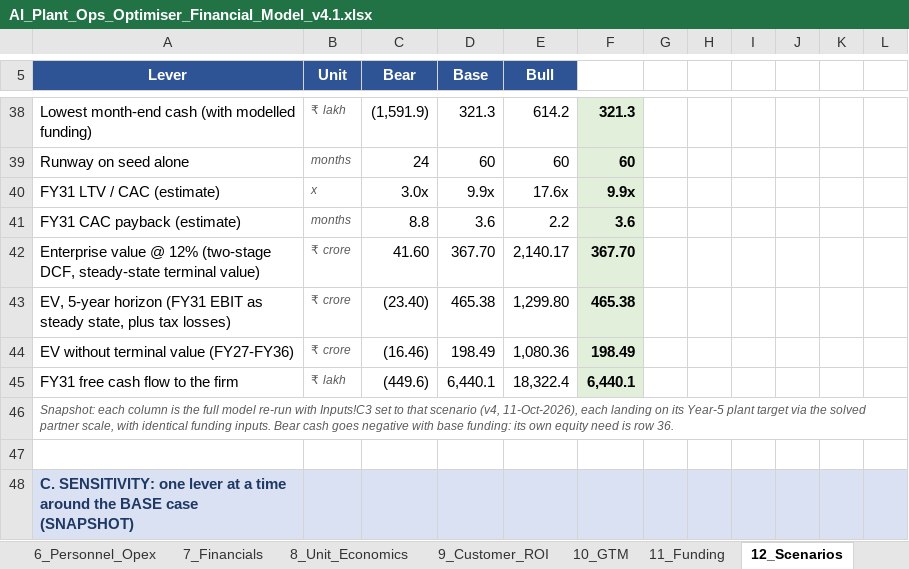
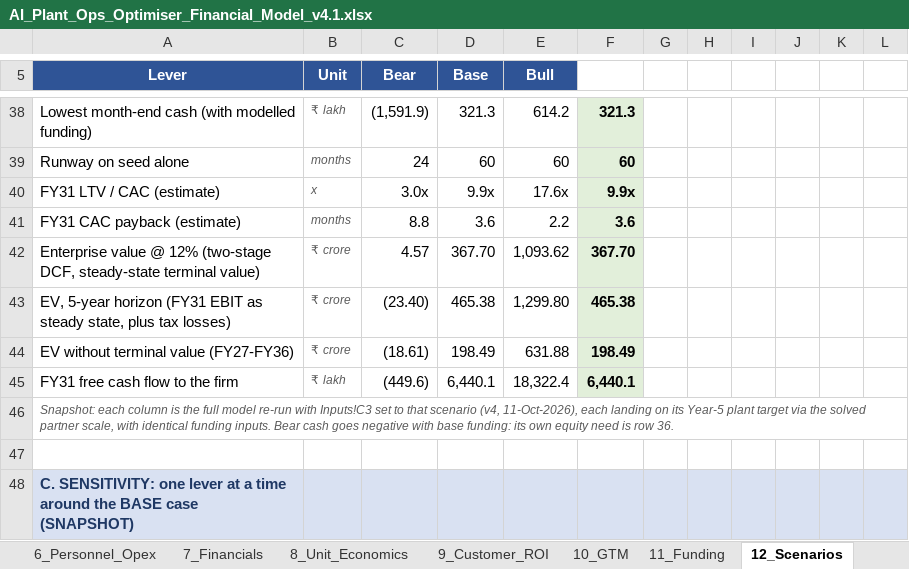
Before and after one commit to vcnexus6-creator/Ai-shadowfox, an Excel workbook: docs/financial-model/AI_Plant_Ops_Optimiser_Financial_Model_v4.1.xlsx, sheet 12_Scenarios, drawn as a sheet; only a part is shown, gaps mark what is left out; values as stored, in another font and other column widths than the file's, no borders; the diff names each change by its address in the sheet, - before the commit and + after, or states it on an @@ line.

```diff
--- a/docs/financial-model/AI_Plant_Ops_Optimiser_Financial_Model_v4.1.xlsx (sheet 12_Scenarios)
+++ b/docs/financial-model/AI_Plant_Ops_Optimiser_Financial_Model_v4.1.xlsx (sheet 12_Scenarios)
-C42 (Bear): 41.60
+C42 (Bear): 4.57
-E42 (Bull): 2,140.17
+E42 (Bull): 1,093.62
-C44 (Bear): (16.46)
+C44 (Bear): (18.61)
-E44 (Bull): 1,080.36
+E44 (Bull): 631.88
```
Also changed, not shown: sheet 14_Valuation, sheet 16_SOM_Scenarios, sheet 1_Dashboard, sheet 15_Change_Log, charts or pictures.
